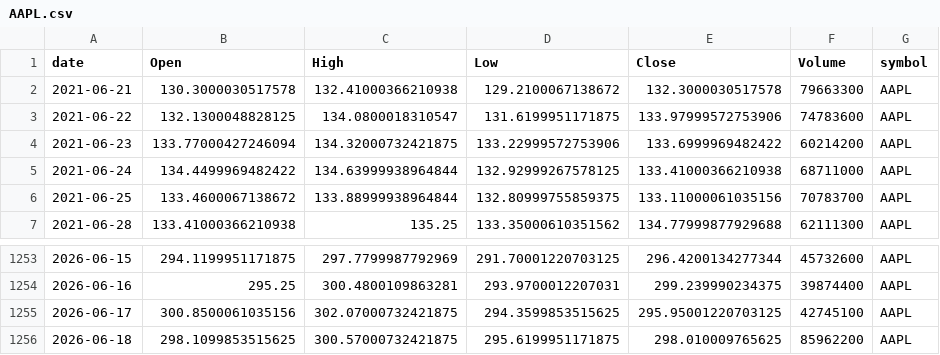
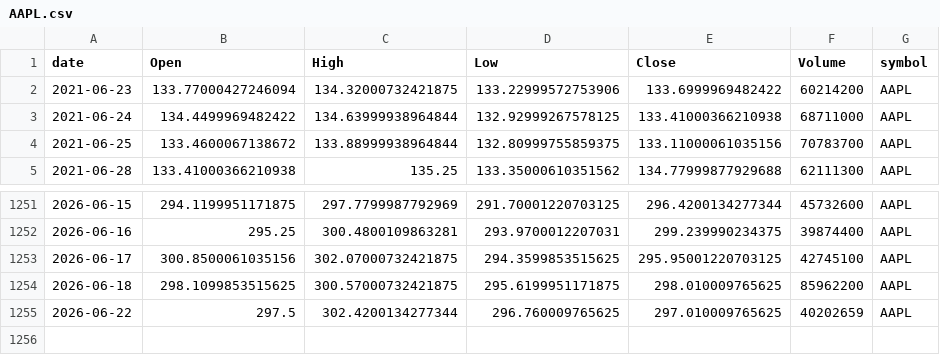
Before and after one commit to jauresfranck/pipeline_donnes-collectes_nettoye, a CSV file: data/AAPL.csv, drawn as a sheet; only a part is shown, gaps mark what is left out; removed rows and columns are numbered as before the commit, all else as after; the diff names each change by its address in the sheet, - before the commit and + after, or states it on an @@ line.

```diff
--- a/data/AAPL.csv
+++ b/data/AAPL.csv
-row 2: 2021-06-21 | 130.3000030517578 | 132.41000366210938 | 129.2100067138672 | 132.3000030517578 | 79663300 | AAPL
-row 3: 2021-06-22 | 132.1300048828125 | 134.0800018310547 | 131.6199951171875 | 133.97999572753906 | 74783600 | AAPL
+row 1255: 2026-06-22 | 297.5 | 302.4200134277344 | 296.760009765625 | 297.010009765625 | 40202659 | AAPL
```
Also changed, not shown: data/AMZN.csv, data/PLTR.csv, 27 other files.
